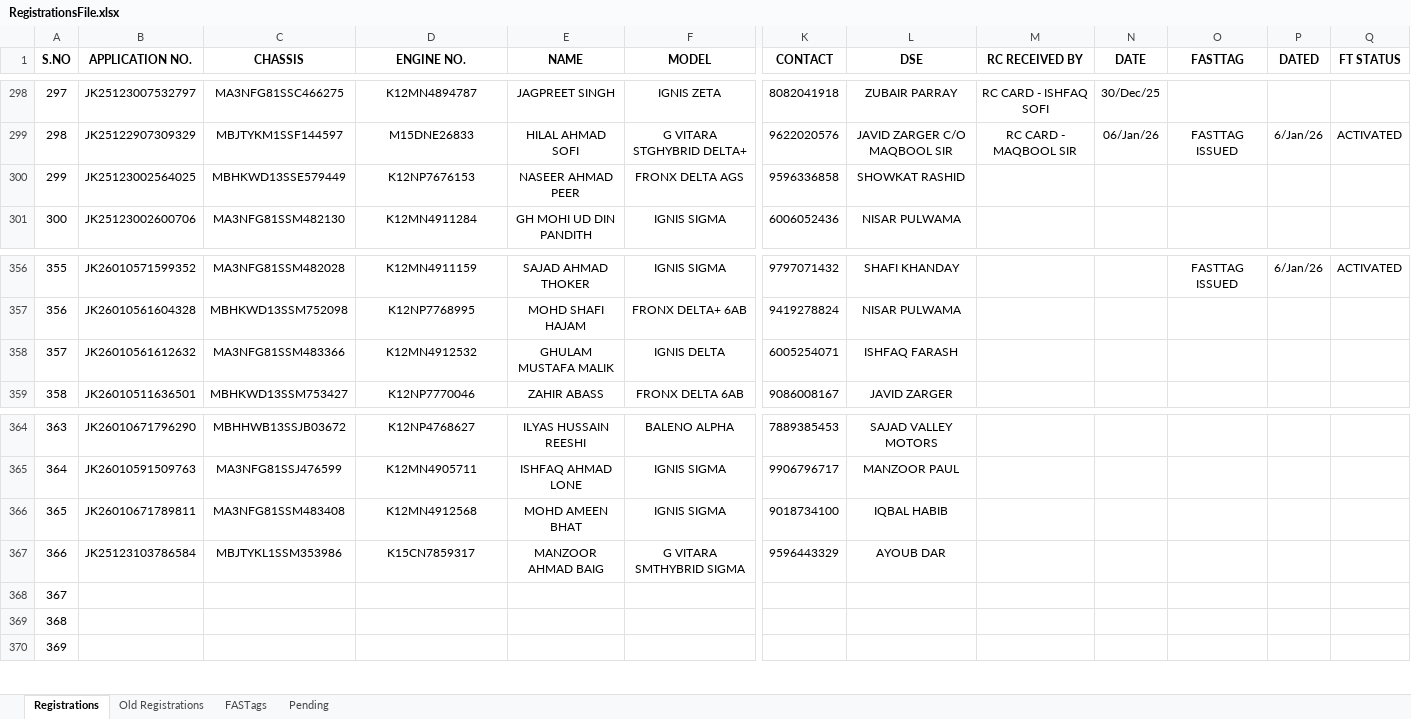
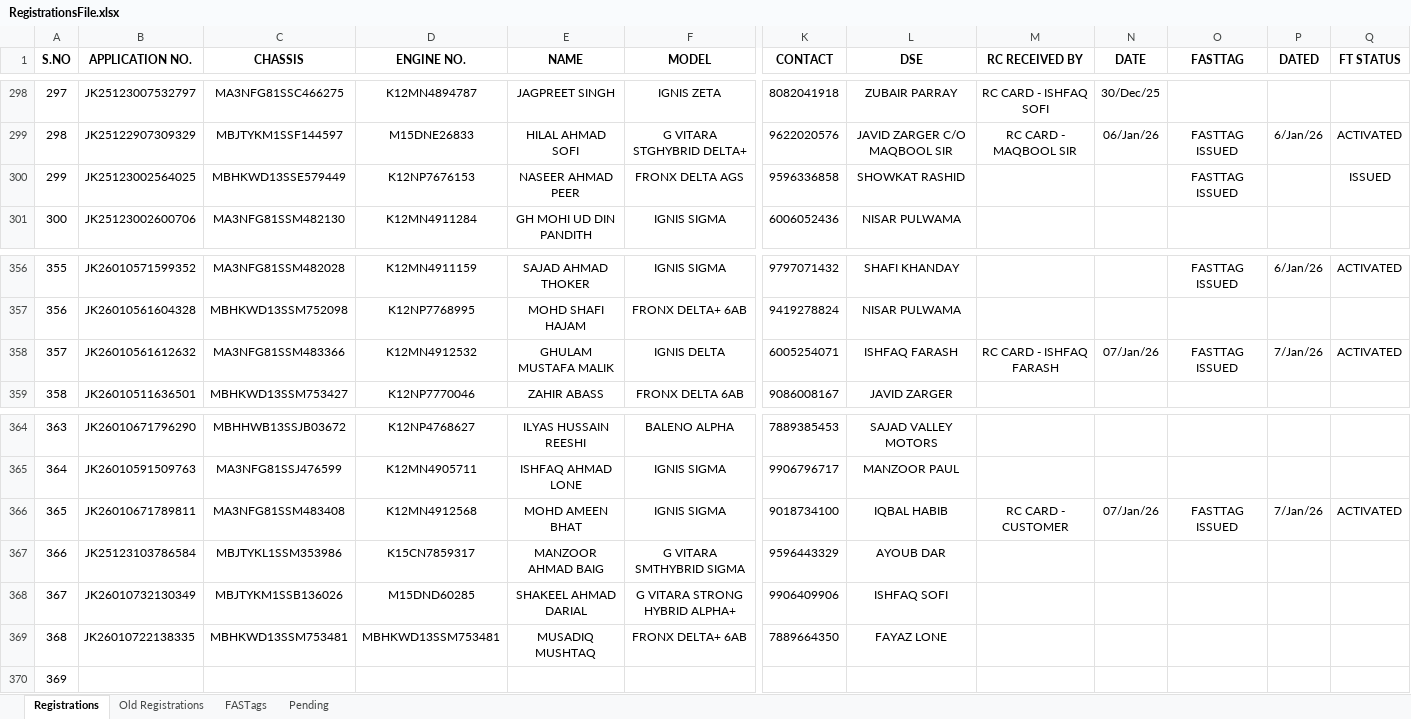
Before and after one commit to adilahmadsofi-ck/Documents, an Excel workbook: RegistrationsFile.xlsx, sheet Registrations, drawn as a sheet; only a part is shown, gaps mark what is left out; values as stored, in another font and other column widths than the file's, no borders; conditional formats and table styles not drawn; the diff covers the shown part only; the diff names each change by its address in the sheet, - before the commit and + after, or states it on an @@ line.

Commit message:
Update RegistrationsFile.xlsx

```diff
--- a/RegistrationsFile.xlsx (sheet Registrations)
+++ b/RegistrationsFile.xlsx (sheet Registrations)
-O300 (FASTTAG): (empty)
+O300 (FASTTAG): FASTTAG ISSUED
-Q300 (FT STATUS): (empty)
+Q300 (FT STATUS): ISSUED
-M358 (RC RECEIVED BY): (empty)
+M358 (RC RECEIVED BY): RC CARD - ISHFAQ FARASH
-N358 (DATE): (empty)
+N358 (DATE): 07/Jan/26
-O358 (FASTTAG): (empty)
+O358 (FASTTAG): FASTTAG ISSUED
-P358 (DATED): (empty)
+P358 (DATED): 7/Jan/26
-Q358 (FT STATUS): (empty)
+Q358 (FT STATUS): ACTIVATED
-M366 (RC RECEIVED BY): (empty)
+M366 (RC RECEIVED BY): RC CARD - CUSTOMER
-N366 (DATE): (empty)
+N366 (DATE): 07/Jan/26
-O366 (FASTTAG): (empty)
+O366 (FASTTAG): FASTTAG ISSUED
-P366 (DATED): (empty)
+P366 (DATED): 7/Jan/26
-Q366 (FT STATUS): (empty)
+Q366 (FT STATUS): ACTIVATED
-B368 (APPLICATION NO.): (empty)
+B368 (APPLICATION NO.): JK26010732130349
-C368 (CHASSIS): (empty)
+C368 (CHASSIS): MBJTYKM1SSB136026
-D368 (ENGINE NO.): (empty)
+D368 (ENGINE NO.): M15DND60285
-E368 (NAME): (empty)
+E368 (NAME): SHAKEEL AHMAD DARIAL
-F368 (MODEL): (empty)
+F368 (MODEL): G VITARA STRONG HYBRID ALPHA+
-K368 (CONTACT): (empty)
+K368 (CONTACT): 9906409906
-L368 (DSE): (empty)
+L368 (DSE): ISHFAQ SOFI
-B369 (APPLICATION NO.): (empty)
+B369 (APPLICATION NO.): JK26010722138335
-C369 (CHASSIS): (empty)
+C369 (CHASSIS): MBHKWD13SSM753481
-D369 (ENGINE NO.): (empty)
+D369 (ENGINE NO.): MBHKWD13SSM753481
-E369 (NAME): (empty)
+E369 (NAME): MUSADIQ MUSHTAQ
-F369 (MODEL): (empty)
+F369 (MODEL): FRONX DELTA+ 6AB
-K369 (CONTACT): (empty)
+K369 (CONTACT): 7889664350
-L369 (DSE): (empty)
+L369 (DSE): FAYAZ LONE
```
Also changed, not shown: 4 edited cells elsewhere in this sheet, sheet FASTags.
